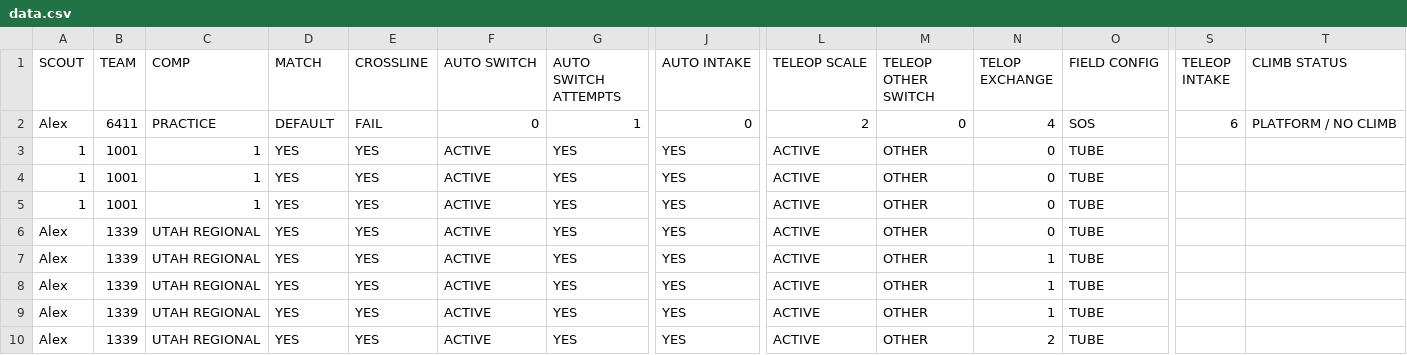
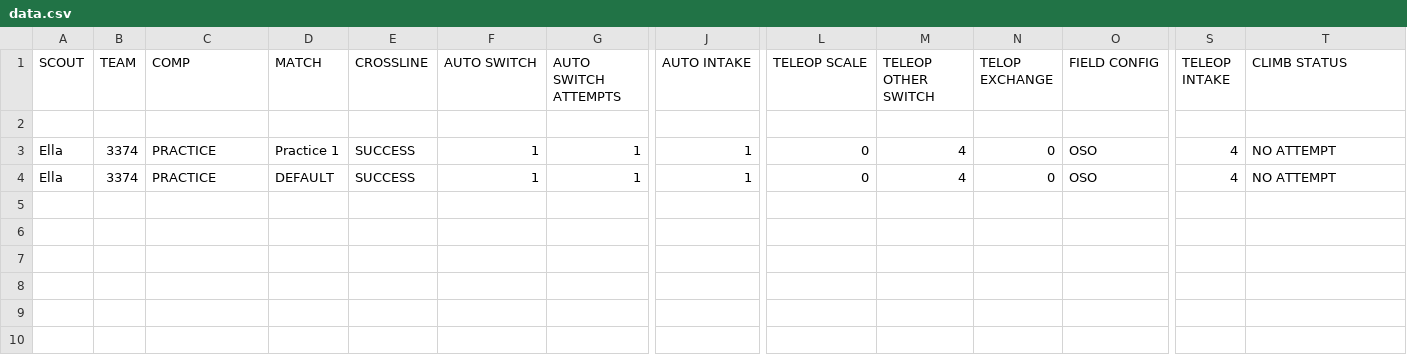
Before and after one commit to wasabi-peanut/bubble-reader, a CSV file: data.csv, drawn as a sheet; only a part is shown, gaps mark what is left out; removed rows and columns are numbered as before the commit, all else as after; rows hold the shown columns only; the diff names each change by its address in the sheet, - before the commit and + after, or states it on an @@ line.

```diff
--- a/data.csv
+++ b/data.csv
+row 2: (empty)
+row 3: Ella | 3374 | PRACTICE | Practice 1 | SUCCESS | 1 | 1 | 1 | 0 | 4 | 0 | OSO | 4 | NO ATTEMPT
-A4 (SCOUT): Alex
+A4 (SCOUT): Ella
-B4 (TEAM): 6411
+B4 (TEAM): 3374
-E4 (CROSSLINE): FAIL
+E4 (CROSSLINE): SUCCESS
-F4 (AUTO SWITCH): 0
+F4 (AUTO SWITCH): 1
-J4 (AUTO INTAKE): 0
+J4 (AUTO INTAKE): 1
-L4 (TELEOP SCALE): 2
+L4 (TELEOP SCALE): 0
-M4 (TELEOP OTHER SWITCH): 0
+M4 (TELEOP OTHER SWITCH): 4
-N4 (TELOP EXCHANGE): 4
+N4 (TELOP EXCHANGE): 0
-O4 (FIELD CONFIG): SOS
+O4 (FIELD CONFIG): OSO
-S4 (TELEOP INTAKE): 6
+S4 (TELEOP INTAKE): 4
-T4 (CLIMB STATUS): PLATFORM / NO CLIMB
+T4 (CLIMB STATUS): NO ATTEMPT
-row 3: 1 | 1001 | 1 | YES | YES | ACTIVE | YES | YES | ACTIVE | OTHER | 0 | TUBE
-row 4: 1 | 1001 | 1 | YES | YES | ACTIVE | YES | YES | ACTIVE | OTHER | 0 | TUBE
-row 5: 1 | 1001 | 1 | YES | YES | ACTIVE | YES | YES | ACTIVE | OTHER | 0 | TUBE
-row 6: Alex | 1339 | UTAH REGIONAL | YES | YES | ACTIVE | YES | YES | ACTIVE | OTHER | 0 | TUBE
-row 7: Alex | 1339 | UTAH REGIONAL | YES | YES | ACTIVE | YES | YES | ACTIVE | OTHER | 1 | TUBE
-row 8: Alex | 1339 | UTAH REGIONAL | YES | YES | ACTIVE | YES | YES | ACTIVE | OTHER | 1 | TUBE
-row 9: Alex | 1339 | UTAH REGIONAL | YES | YES | ACTIVE | YES | YES | ACTIVE | OTHER | 1 | TUBE
-row 10: Alex | 1339 | UTAH REGIONAL | YES | YES | ACTIVE | YES | YES | ACTIVE | OTHER | 2 | TUBE
```
Also changed, not shown: 6 other files.
